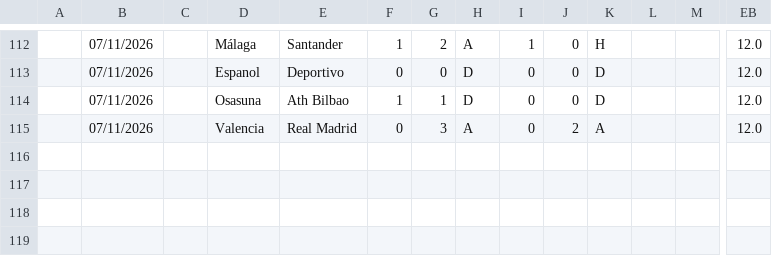
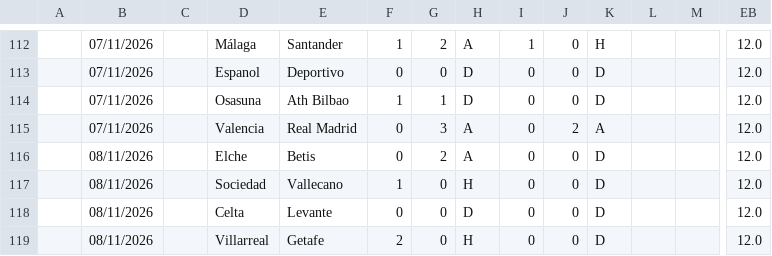
Before and after one commit to iFelice/SoccerMath2.0, a CSV file: SoccerMath/database/LaLiga_Live.csv, drawn as a sheet; only a part is shown, gaps mark what is left out; rows hold the shown columns only; the diff names each change by its address in the sheet, - before the commit and + after, or states it on an @@ line.

```diff
--- a/SoccerMath/database/LaLiga_Live.csv
+++ b/SoccerMath/database/LaLiga_Live.csv
+row 116:  | 08/11/2026 |  | Elche | Betis | 0 | 2 | A | 0 | 0 | D |  |  | 12.0
+row 117:  | 08/11/2026 |  | Sociedad | Vallecano | 1 | 0 | H | 0 | 0 | D |  |  | 12.0
+row 118:  | 08/11/2026 |  | Celta | Levante | 0 | 0 | D | 0 | 0 | D |  |  | 12.0
+row 119:  | 08/11/2026 |  | Villarreal | Getafe | 2 | 0 | H | 0 | 0 | D |  |  | 12.0
```
Also changed, not shown: SoccerMath/database/Bundesliga_Live.csv, SoccerMath/database/Ligue1_Live.csv, 2 other files.
